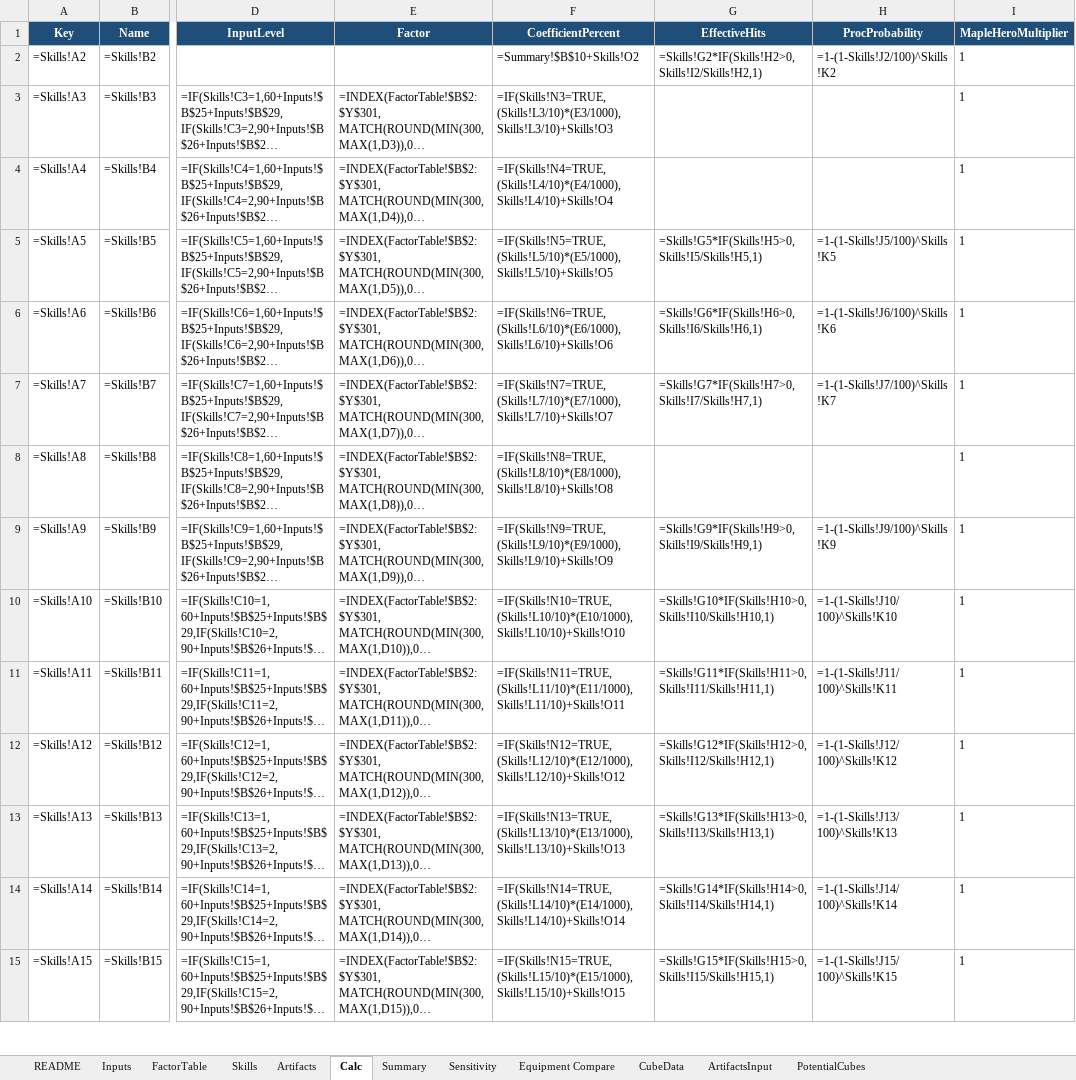
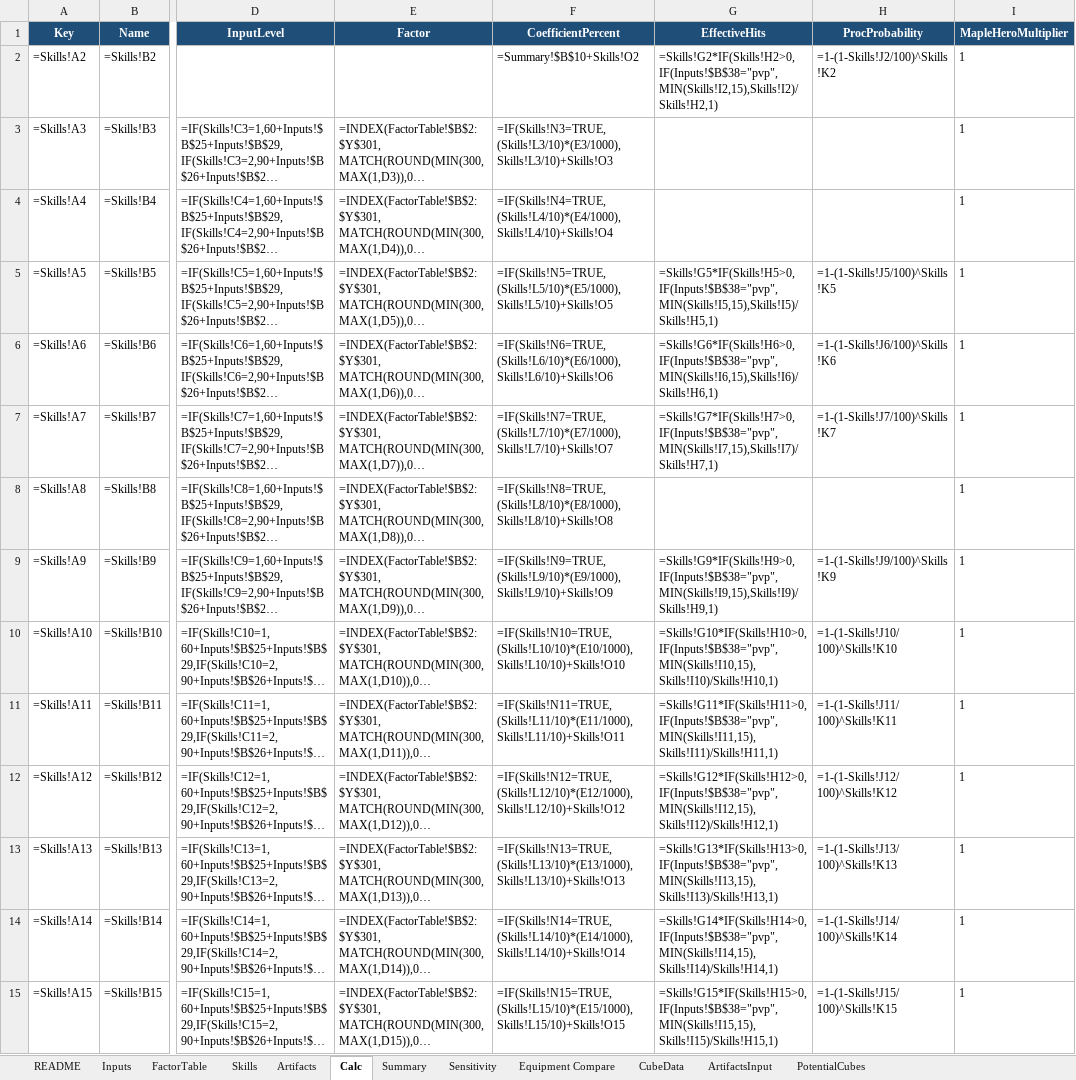
Before and after one commit to yanivgoft/MapleStoryIdleOptimizer, an Excel workbook: Marksman/Marksman-DPS-Calculator.xlsx, sheet Calc, drawn as a sheet; only a part is shown, gaps mark what is left out; long unchanged cells end in …; values as stored, in another font and other column widths than the file's, no borders; formulas without a stored value are shown as written; 1 other sheet too large or unreadable and not compared; the diff covers the shown part only; the diff names each change by its address in the sheet, - before the commit and + after, or states it on an @@ line.

```diff
--- a/Marksman/Marksman-DPS-Calculator.xlsx (sheet Calc)
+++ b/Marksman/Marksman-DPS-Calculator.xlsx (sheet Calc)
-G2 (EffectiveHits): =Skills!G2*IF(Skills!H2>0,Skills!I2/Skills!H2,1)
+G2 (EffectiveHits): =Skills!G2*IF(Skills!H2>0,IF(Inputs!$B$38="pvp",MIN(Skills!I2,15),Skills!I2)/Skills!H2,1)
-G5 (EffectiveHits): =Skills!G5*IF(Skills!H5>0,Skills!I5/Skills!H5,1)
+G5 (EffectiveHits): =Skills!G5*IF(Skills!H5>0,IF(Inputs!$B$38="pvp",MIN(Skills!I5,15),Skills!I5)/Skills!H5,1)
-G6 (EffectiveHits): =Skills!G6*IF(Skills!H6>0,Skills!I6/Skills!H6,1)
+G6 (EffectiveHits): =Skills!G6*IF(Skills!H6>0,IF(Inputs!$B$38="pvp",MIN(Skills!I6,15),Skills!I6)/Skills!H6,1)
-G7 (EffectiveHits): =Skills!G7*IF(Skills!H7>0,Skills!I7/Skills!H7,1)
+G7 (EffectiveHits): =Skills!G7*IF(Skills!H7>0,IF(Inputs!$B$38="pvp",MIN(Skills!I7,15),Skills!I7)/Skills!H7,1)
-G9 (EffectiveHits): =Skills!G9*IF(Skills!H9>0,Skills!I9/Skills!H9,1)
+G9 (EffectiveHits): =Skills!G9*IF(Skills!H9>0,IF(Inputs!$B$38="pvp",MIN(Skills!I9,15),Skills!I9)/Skills!H9,1)
-G10 (EffectiveHits): =Skills!G10*IF(Skills!H10>0,Skills!I10/Skills!H10,1)
+G10 (EffectiveHits): =Skills!G10*IF(Skills!H10>0,IF(Inputs!$B$38="pvp",MIN(Skills!I10,15),Skills!I10)/Skills!H10,1)
-G11 (EffectiveHits): =Skills!G11*IF(Skills!H11>0,Skills!I11/Skills!H11,1)
+G11 (EffectiveHits): =Skills!G11*IF(Skills!H11>0,IF(Inputs!$B$38="pvp",MIN(Skills!I11,15),Skills!I11)/Skills!H11,1)
-G12 (EffectiveHits): =Skills!G12*IF(Skills!H12>0,Skills!I12/Skills!H12,1)
+G12 (EffectiveHits): =Skills!G12*IF(Skills!H12>0,IF(Inputs!$B$38="pvp",MIN(Skills!I12,15),Skills!I12)/Skills!H12,1)
-G13 (EffectiveHits): =Skills!G13*IF(Skills!H13>0,Skills!I13/Skills!H13,1)
+G13 (EffectiveHits): =Skills!G13*IF(Skills!H13>0,IF(Inputs!$B$38="pvp",MIN(Skills!I13,15),Skills!I13)/Skills!H13,1)
-G14 (EffectiveHits): =Skills!G14*IF(Skills!H14>0,Skills!I14/Skills!H14,1)
+G14 (EffectiveHits): =Skills!G14*IF(Skills!H14>0,IF(Inputs!$B$38="pvp",MIN(Skills!I14,15),Skills!I14)/Skills!H14,1)
-G15 (EffectiveHits): =Skills!G15*IF(Skills!H15>0,Skills!I15/Skills!H15,1)
+G15 (EffectiveHits): =Skills!G15*IF(Skills!H15>0,IF(Inputs!$B$38="pvp",MIN(Skills!I15,15),Skills!I15)/Skills!H15,1)
```
Also changed, not shown: 14 edited cells elsewhere in this sheet, Bowmaster/Bowmaster-DPS-Calculator.xlsx, Corsair/Corsair-DPS-Calculator.xlsx, 34 other files.
